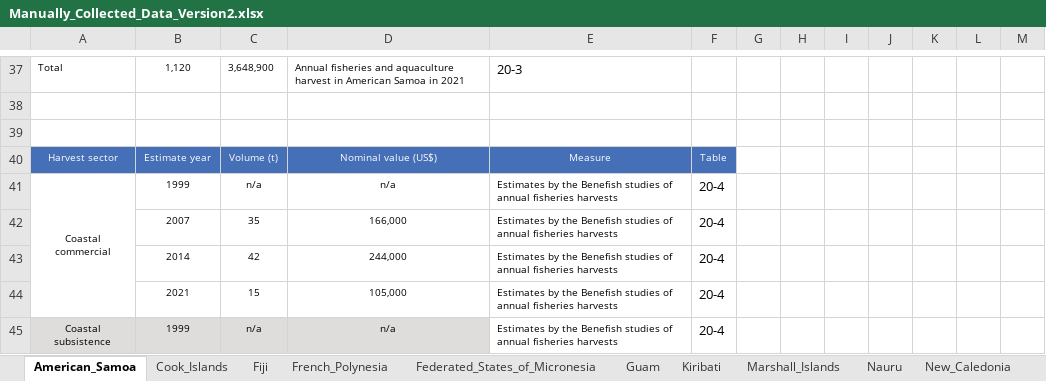
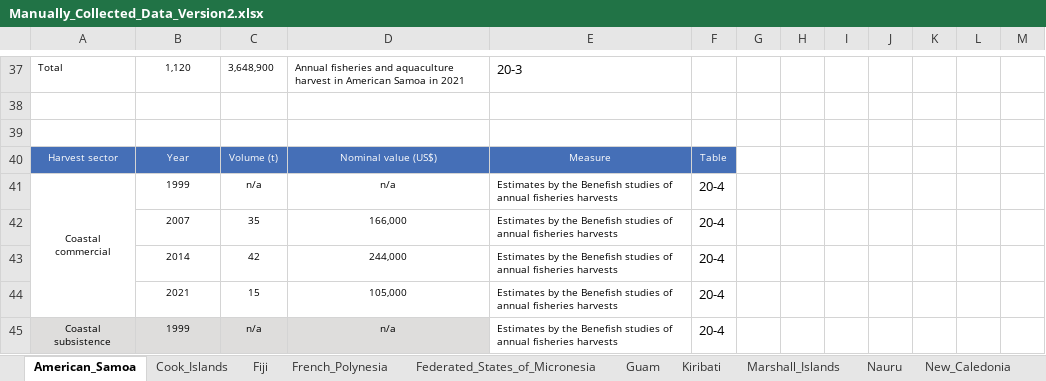
Before and after one commit to PacificCommunity/Benefish_Data_Collection, an Excel workbook: Data_Raw/Manually_Collected_Data_Version2.xlsx, sheet American_Samoa, drawn as a sheet; only a part is shown, gaps mark what is left out; values as stored, in another font and other column widths than the file's, no borders; the diff names each change by its address in the sheet, - before the commit and + after, or states it on an @@ line.

Commit message:
Working on American Samoa

```diff
--- a/Data_Raw/Manually_Collected_Data_Version2.xlsx (sheet American_Samoa)
+++ b/Data_Raw/Manually_Collected_Data_Version2.xlsx (sheet American_Samoa)
-B40: Estimate year
+B40: Year
```
Also changed, not shown: 6 other files.
